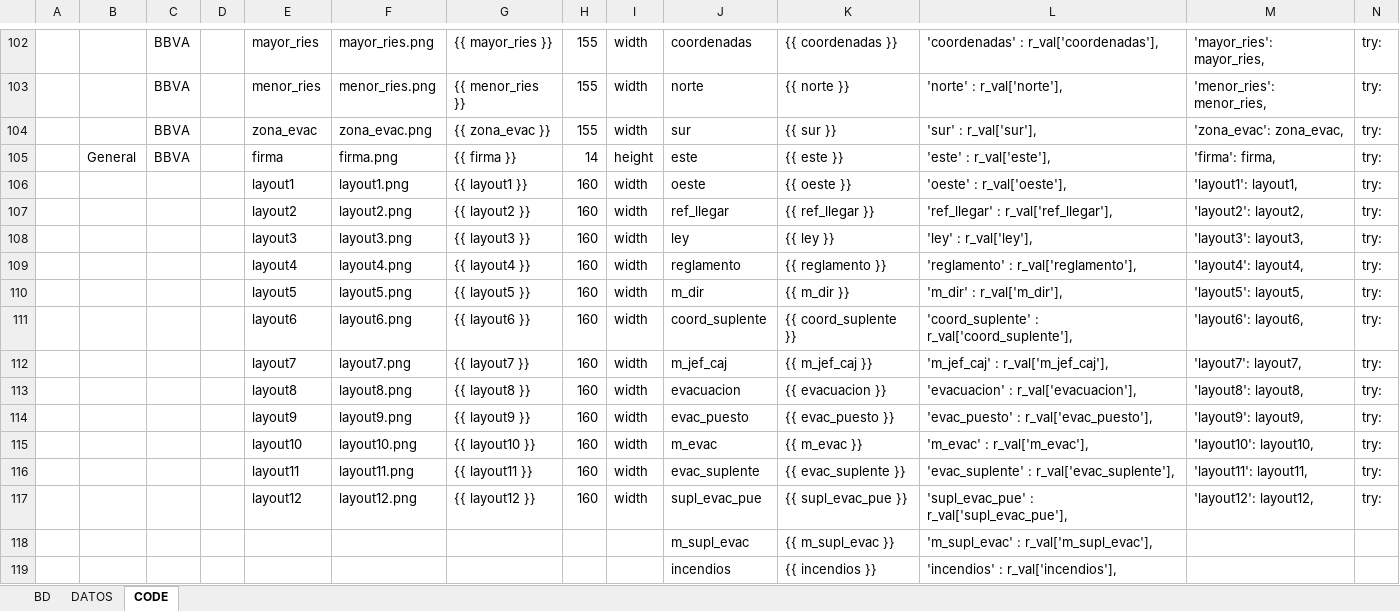
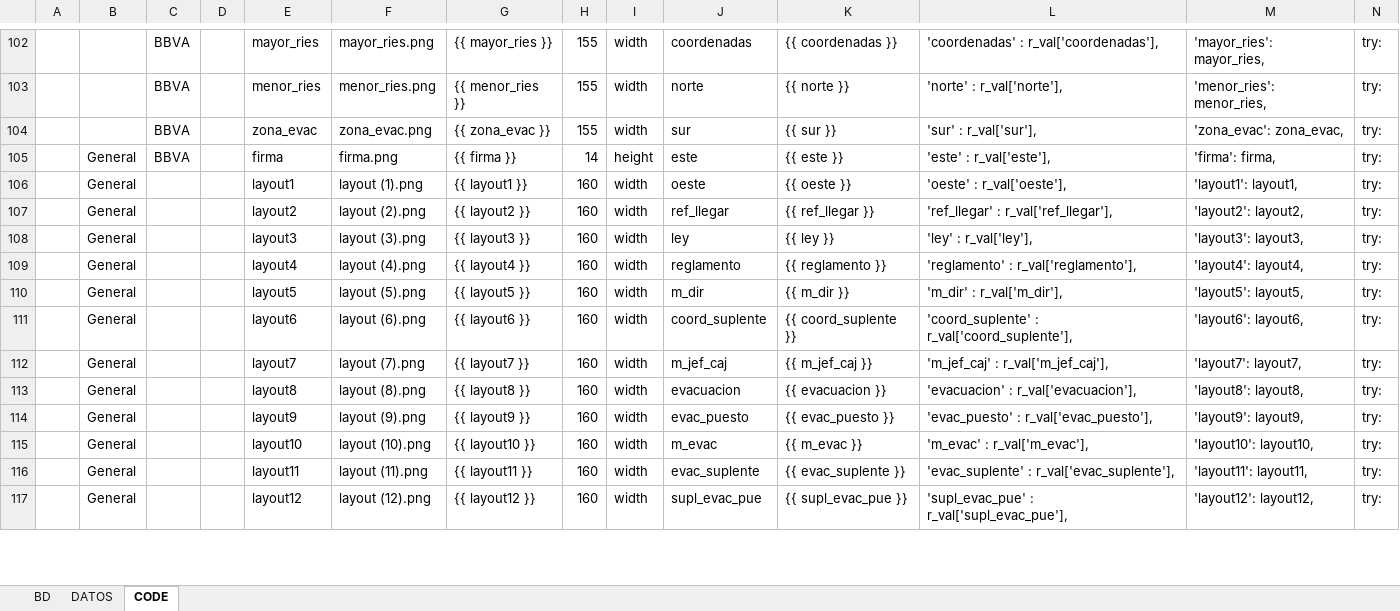
Before and after one commit to luis6a/pipc, an Excel workbook: Inputs/BD.xlsx, sheet CODE, drawn as a sheet; only a part is shown, gaps mark what is left out; values as stored, in another font and other column widths than the file's, no borders; removed rows and columns are numbered as before the commit, all else as after; rows hold the shown columns only; the diff covers the shown part only; the diff names each change by its address in the sheet, - before the commit and + after, or states it on an @@ line.

```diff
--- a/Inputs/BD.xlsx (sheet CODE)
+++ b/Inputs/BD.xlsx (sheet CODE)
-B106:B117: (empty)
+B106:B117: General
-F106: layout1.png
+F106: layout (1).png
-F107: layout2.png
+F107: layout (2).png
-F108: layout3.png
+F108: layout (3).png
-F109: layout4.png
+F109: layout (4).png
-F110: layout5.png
+F110: layout (5).png
-F111: layout6.png
+F111: layout (6).png
-F112: layout7.png
+F112: layout (7).png
-F113: layout8.png
+F113: layout (8).png
-F114: layout9.png
+F114: layout (9).png
-F115: layout10.png
+F115: layout (10).png
-F116: layout11.png
+F116: layout (11).png
-F117: layout12.png
+F117: layout (12).png
-row 118:  |  |  |  |  |  |  |  |  | m_supl_evac | {{ m_supl_evac }} | 'm_supl_evac' : r_val['m_supl_evac'],
-row 119:  |  |  |  |  |  |  |  |  | incendios | {{ incendios }} | 'incendios' : r_val['incendios'],
```
Also changed, not shown: 8 added rows and 6 removed rows elsewhere in this sheet, sheet DATOS, sheet BD, 2 other files.
